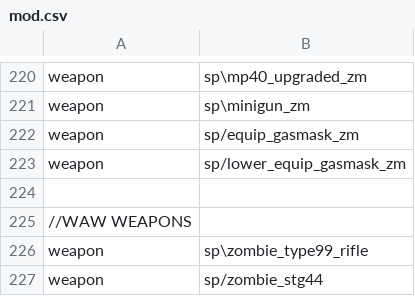
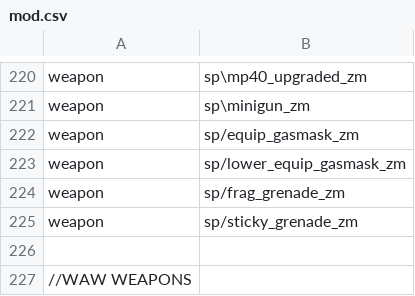
Before and after one commit to Jbleezy/BO1-Reimagined, a CSV file: mod.csv, drawn as a sheet; only a part is shown, gaps mark what is left out; the shorter side is filled out with more unchanged rows; the diff names each change by its address in the sheet, - before the commit and + after, or states it on an @@ line.

Commit message:
Changed upwards projectile speed of lethal grenades

```diff
--- a/mod.csv
+++ b/mod.csv
+row 224: weapon | sp/frag_grenade_zm
+row 225: weapon | sp/sticky_grenade_zm
```
Also changed, not shown: 3 other files.
